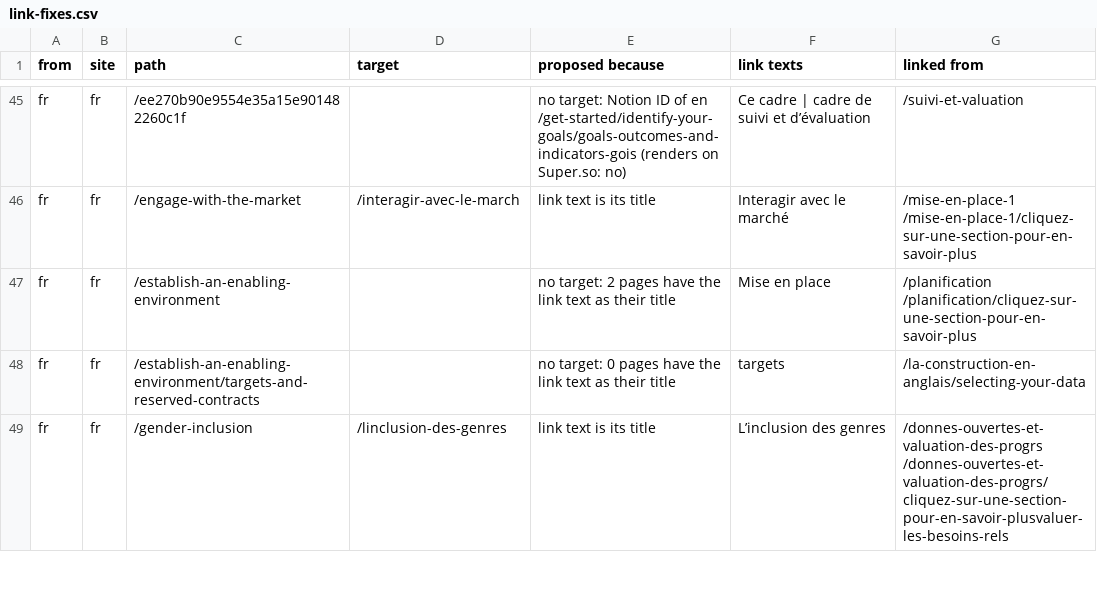
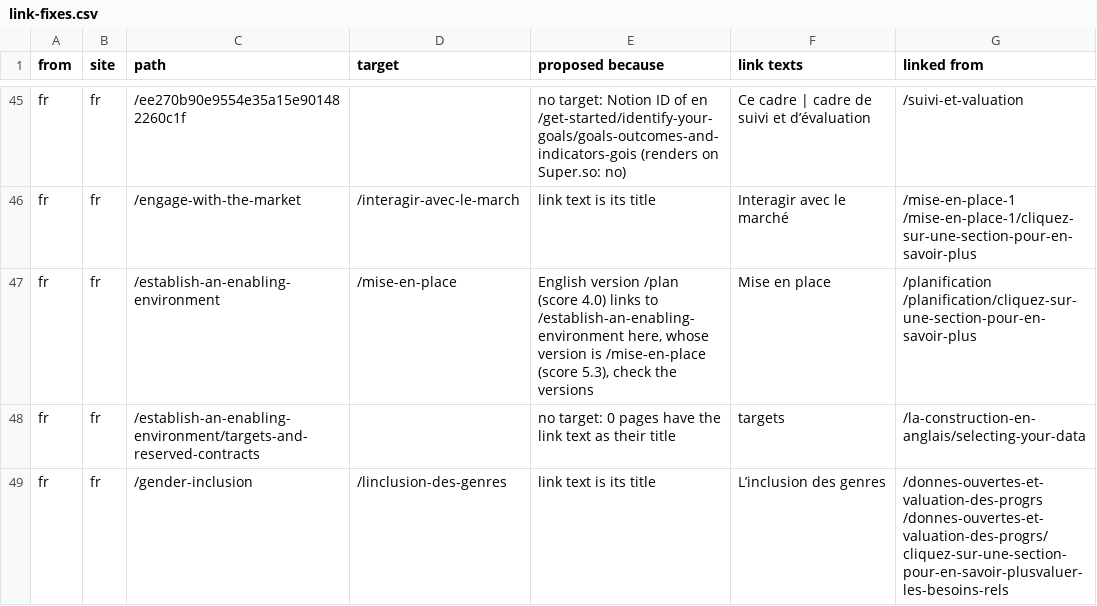
Before and after one commit to open-contracting-partnership/sustainable.open-contracting.org, a CSV file: link-fixes.csv, drawn as a sheet; only a part is shown, gaps mark what is left out; the diff covers the shown part only.

```diff
--- a/link-fixes.csv
+++ b/link-fixes.csv
@@ -46,3 +46,3 @@ fr,fr,/ee270b90e9554e35a15e901482260c1f,,no target: Notion ID of en /get-started
 fr,fr,/engage-with-the-market,/interagir-avec-le-march,link text is its title,Interagir avec le marché,/mise-en-place-1 /mise-en-place-1/cliquez-sur-une-section-pour-en-savoir-plus
-fr,fr,/establish-an-enabling-environment,,no target: 2 pages have the link text as their title,Mise en place,/planification /planification/cliquez-sur-une-section-pour-en-savoir-plus
+fr,fr,/establish-an-enabling-environment,/mise-en-place,"English version /plan (score 4.0) links to /establish-an-enabling-environment here, whose version is /mise-en-place (score 5.3), check the versions",Mise en place,/planification /planification/cliquez-sur-une-section-pour-en-savoir-plus
 fr,fr,/establish-an-enabling-environment/targets-and-reserved-contracts,,no target: 0 pages have the link text as their title,targets,/la-construction-en-anglais/selecting-your-data
```
Also changed, not shown: 44 edited cells elsewhere in this file, 37 other files.
